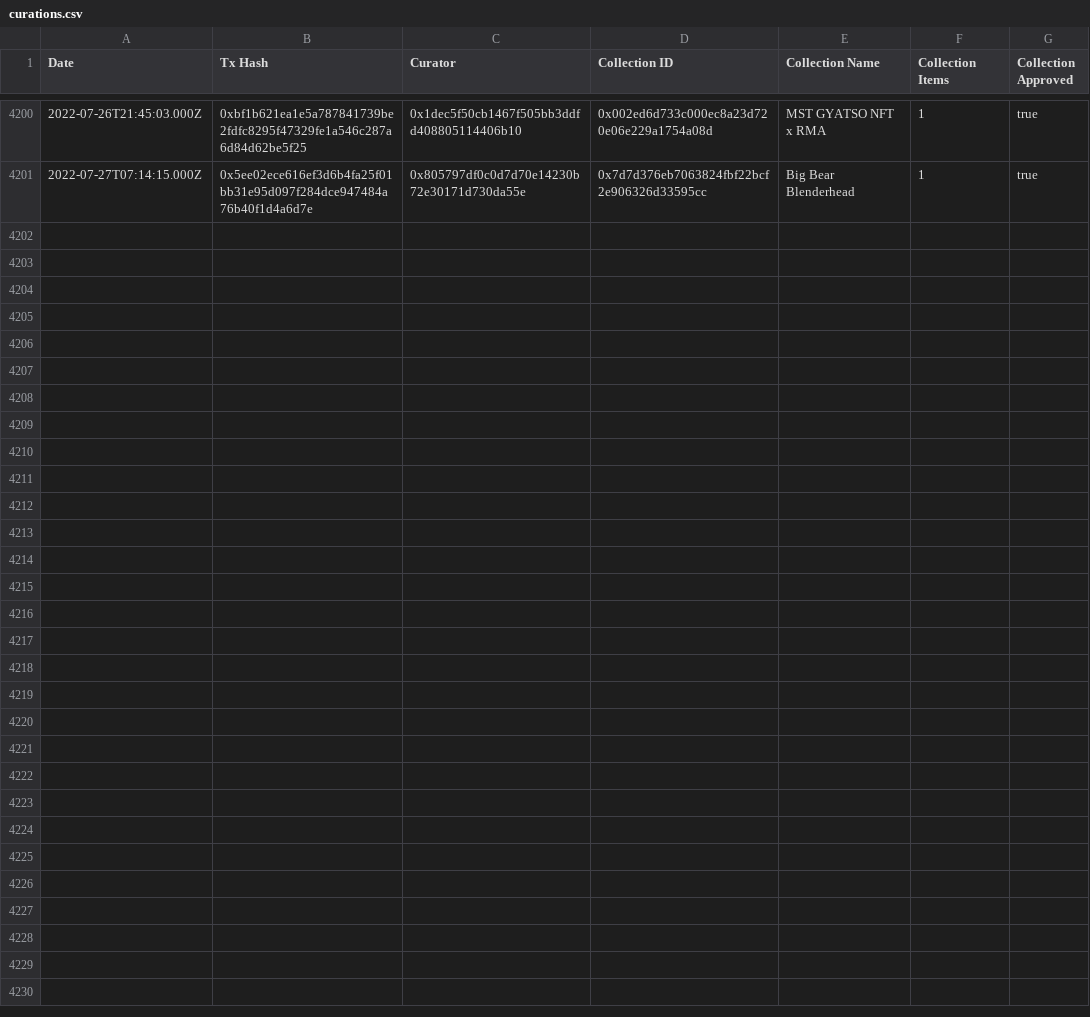
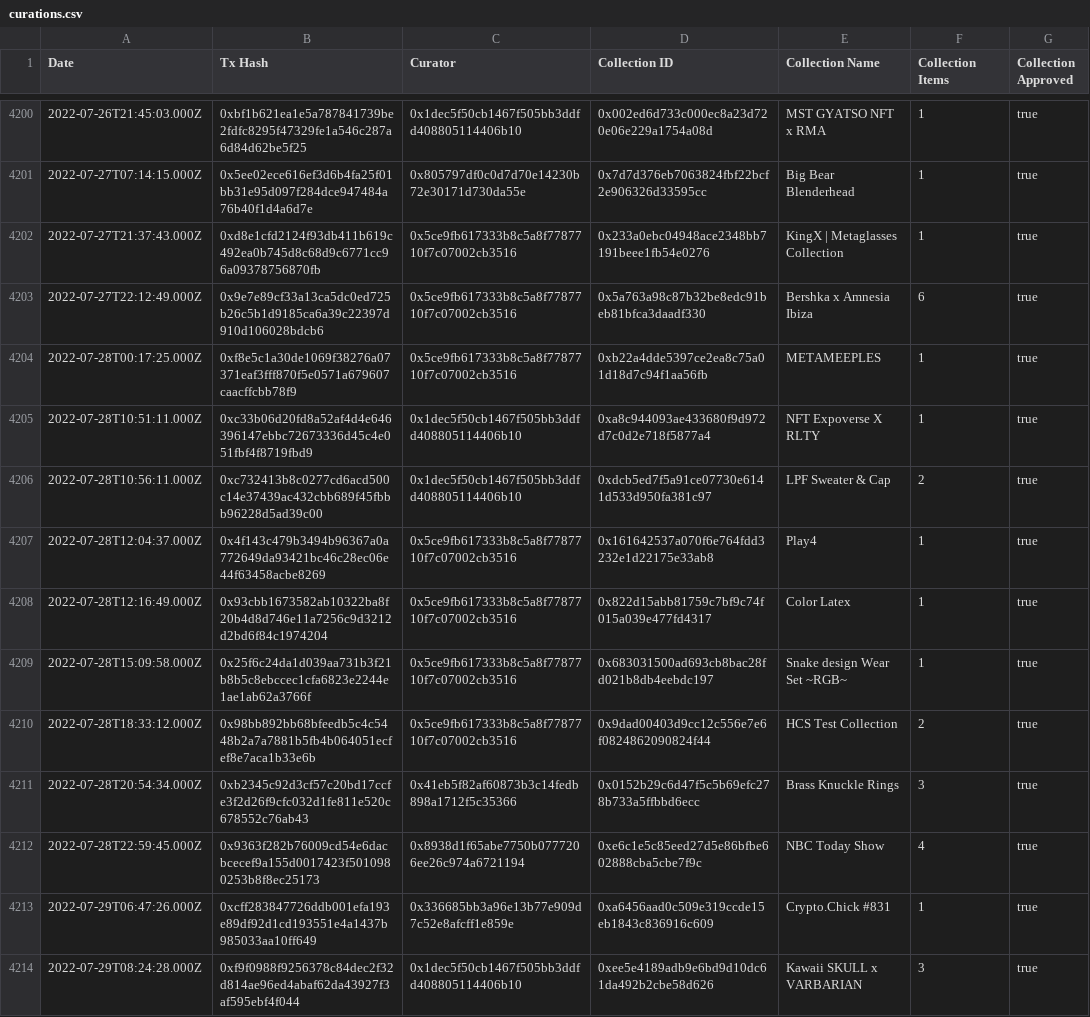
Before and after one commit to ncomerci/transparency, a CSV file: curations.csv, drawn as a sheet; only a part is shown, gaps mark what is left out; the diff covers the shown part only.

```diff
--- a/curations.csv
+++ b/curations.csv
@@ -4201 +4201,14 @@ Date,Tx Hash,Curator,Collection ID,Collection Name,Collection Items,Collection A
 2022-07-27T07:14:15.000Z,0x5ee02ece616ef3d6b4fa25f01bb31e95d097f284dce947484a76b40f1d4a6d7e,0x805797df0c0d7d70e14230b72e30171d730da55e,0x7d7d376eb7063824fbf22bcf2e906326d33595cc,Big Bear Blenderhead,1,true
+2022-07-27T21:37:43.000Z,0xd8e1cfd2124f93db411b619c492ea0b745d8c68d9c6771cc96a09378756870fb,0x5ce9fb617333b8c5a8f7787710f7c07002cb3516,0x233a0ebc04948ace2348bb7191beee1fb54e0276,KingX | Metaglasses Collection,1,true
+2022-07-27T22:12:49.000Z,0x9e7e89cf33a13ca5dc0ed725b26c5b1d9185ca6a39c22397d910d106028bdcb6,0x5ce9fb617333b8c5a8f7787710f7c07002cb3516,0x5a763a98c87b32be8edc91beb81bfca3daadf330,Bershka x Amnesia Ibiza,6,true
+2022-07-28T00:17:25.000Z,0xf8e5c1a30de1069f38276a07371eaf3fff870f5e0571a679607caacffcbb78f9,0x5ce9fb617333b8c5a8f7787710f7c07002cb3516,0xb22a4dde5397ce2ea8c75a01d18d7c94f1aa56fb,METAMEEPLES,1,true
+2022-07-28T10:51:11.000Z,0xc33b06d20fd8a52af4d4e646396147ebbc72673336d45c4e051fbf4f8719fbd9,0x1dec5f50cb1467f505bb3ddfd408805114406b10,0xa8c944093ae433680f9d972d7c0d2e718f5877a4,NFT Expoverse X RLTY,1,true
+2022-07-28T10:56:11.000Z,0xc732413b8c0277cd6acd500c14e37439ac432cbb689f45fbbb96228d5ad39c00,0x1dec5f50cb1467f505bb3ddfd408805114406b10,0xdcb5ed7f5a91ce07730e6141d533d950fa381c97,LPF Sweater & Cap,2,true
+2022-07-28T12:04:37.000Z,0x4f143c479b3494b96367a0a772649da93421bc46c28ec06e44f63458acbe8269,0x5ce9fb617333b8c5a8f7787710f7c07002cb3516,0x161642537a070f6e764fdd3232e1d22175e33ab8,Play4,1,true
+2022-07-28T12:16:49.000Z,0x93cbb1673582ab10322ba8f20b4d8d746e11a7256c9d3212d2bd6f84c1974204,0x5ce9fb617333b8c5a8f7787710f7c07002cb3516,0x822d15abb81759c7bf9c74f015a039e477fd4317,Color Latex,1,true
+2022-07-28T15:09:58.000Z,0x25f6c24da1d039aa731b3f21b8b5c8ebccec1cfa6823e2244e1ae1ab62a3766f,0x5ce9fb617333b8c5a8f7787710f7c07002cb3516,0x683031500ad693cb8bac28fd021b8db4eebdc197,Snake design Wear Set  ~RGB~,1,true
+2022-07-28T18:33:12.000Z,0x98bb892bb68bfeedb5c4c5448b2a7a7881b5fb4b064051ecfef8e7aca1b33e6b,0x5ce9fb617333b8c5a8f7787710f7c07002cb3516,0x9dad00403d9cc12c556e7e6f0824862090824f44,HCS Test Collection,2,true
+2022-07-28T20:54:34.000Z,0xb2345c92d3cf57c20bd17ccfe3f2d26f9cfc032d1fe811e520c678552c76ab43,0x41eb5f82af60873b3c14fedb898a1712f5c35366,0x0152b29c6d47f5c5b69efc278b733a5ffbbd6ecc,Brass Knuckle Rings,3,true
+2022-07-28T22:59:45.000Z,0x9363f282b76009cd54e6dacbcecef9a155d0017423f5010980253b8f8ec25173,0x8938d1f65abe7750b0777206ee26c974a6721194,0xe6c1e5c85eed27d5e86bfbe602888cba5cbe7f9c,NBC Today Show,4,true
+2022-07-29T06:47:26.000Z,0xcff283847726ddb001efa193e89df92d1cd193551e4a1437b985033aa10ff649,0x336685bb3a96e13b77e909d7c52e8afcff1e859e,0xa6456aad0c509e319ccde15eb1843c836916c609,Crypto.Chick #831,1,true
+2022-07-29T08:24:28.000Z,0xf9f0988f9256378c84dec2f32d814ae96ed4abaf62da43927f3af595ebf4f044,0x1dec5f50cb1467f505bb3ddfd408805114406b10,0xee5e4189adb9e6bd9d10dc61da492b2cbe58d626,Kawaii SKULL x VARBARIAN,3,true
```
Also changed, not shown: 12 added rows and 3 edited cells elsewhere in this file, balances.csv, collections.csv, 17 other files.
